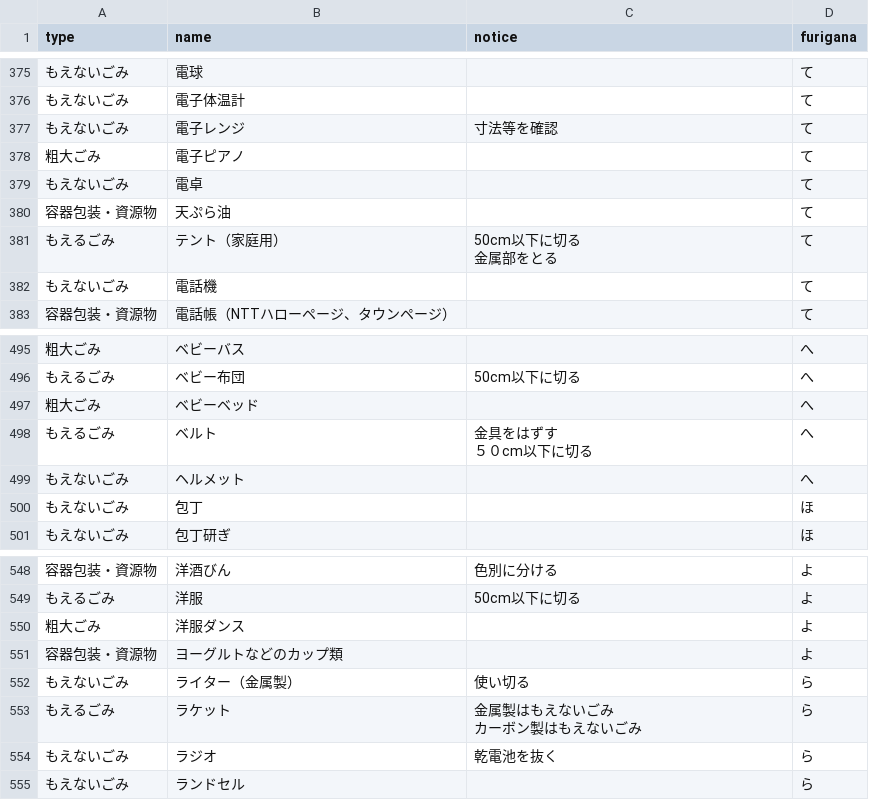
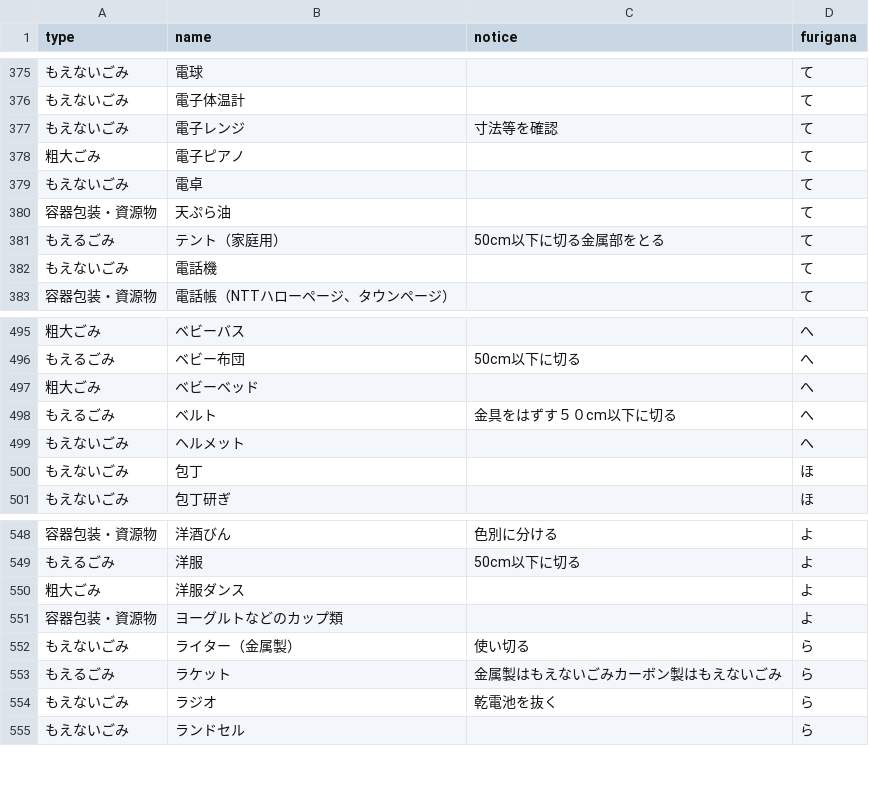
Before and after one commit to kahokushi2004/5374, a CSV file: data/target.csv, drawn as a sheet; only a part is shown, gaps mark what is left out; the diff covers the shown part only.

```diff
--- a/data/target.csv
+++ b/data/target.csv
@@ -386,2 +381 @@ type,name,notice,furigana
-もえるごみ,テント（家庭用）,"50cm以下に切る
-金属部をとる",て
+もえるごみ,テント（家庭用）,50cm以下に切る金属部をとる,て,
@@ -504,2 +498 @@ type,name,notice,furigana
-もえるごみ,ベルト,"金具をはずす
-５０cm以下に切る",へ
+もえるごみ,ベルト,金具をはずす５０cm以下に切る,へ,
@@ -560,2 +553 @@ type,name,notice,furigana
-もえるごみ,ラケット,"金属製はもえないごみ
-カーボン製はもえないごみ",ら
+もえるごみ,ラケット,金属製はもえないごみカーボン製はもえないごみ,ら,
```
Also changed, not shown: 5 edited cells elsewhere in this file.
